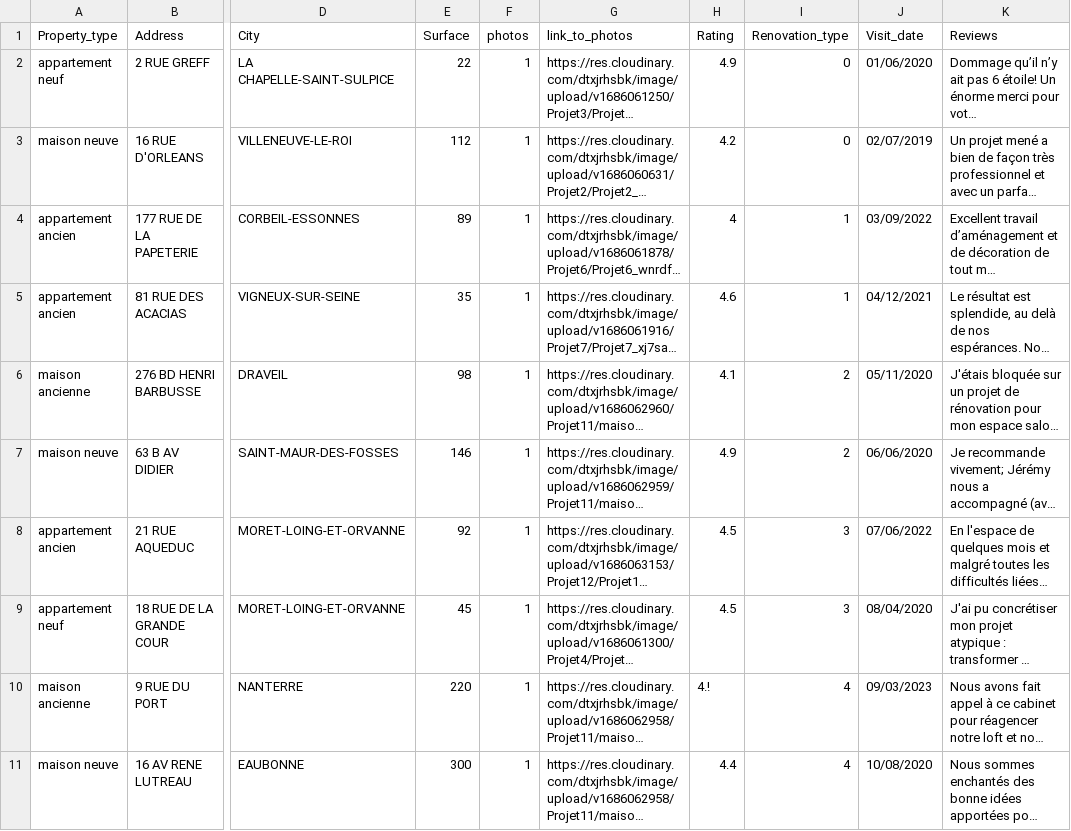
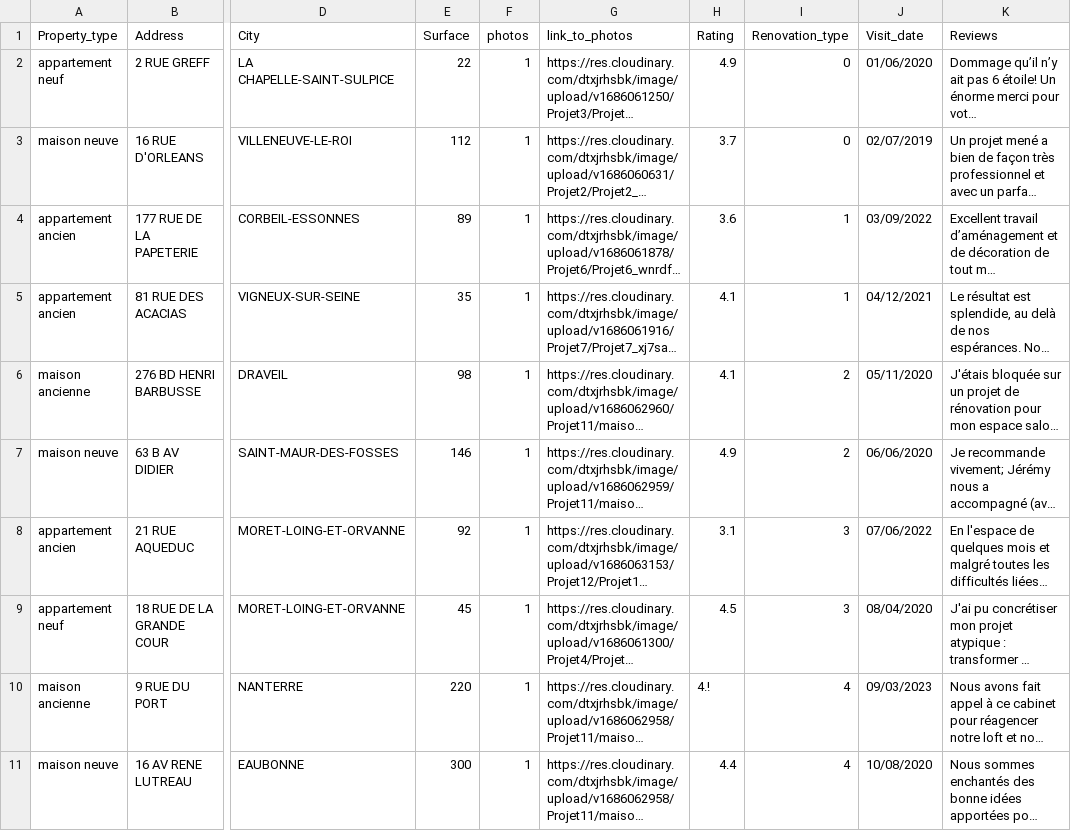
Before and after one commit to Boubouboubs/coin_travaux, a CSV file: db/DB_projects.csv, drawn as a sheet; only a part is shown, gaps mark what is left out; long unchanged cells end in …; the diff names each change by its address in the sheet, - before the commit and + after, or states it on an @@ line.

```diff
--- a/db/DB_projects.csv
+++ b/db/DB_projects.csv
-H3 (Rating): 4.2
+H3 (Rating): 3.7
-H4 (Rating): 4
+H4 (Rating): 3.6
-H5 (Rating): 4.6
+H5 (Rating): 4.1
-H8 (Rating): 4.5
+H8 (Rating): 3.1
```
Also changed, not shown: 3 other files.
